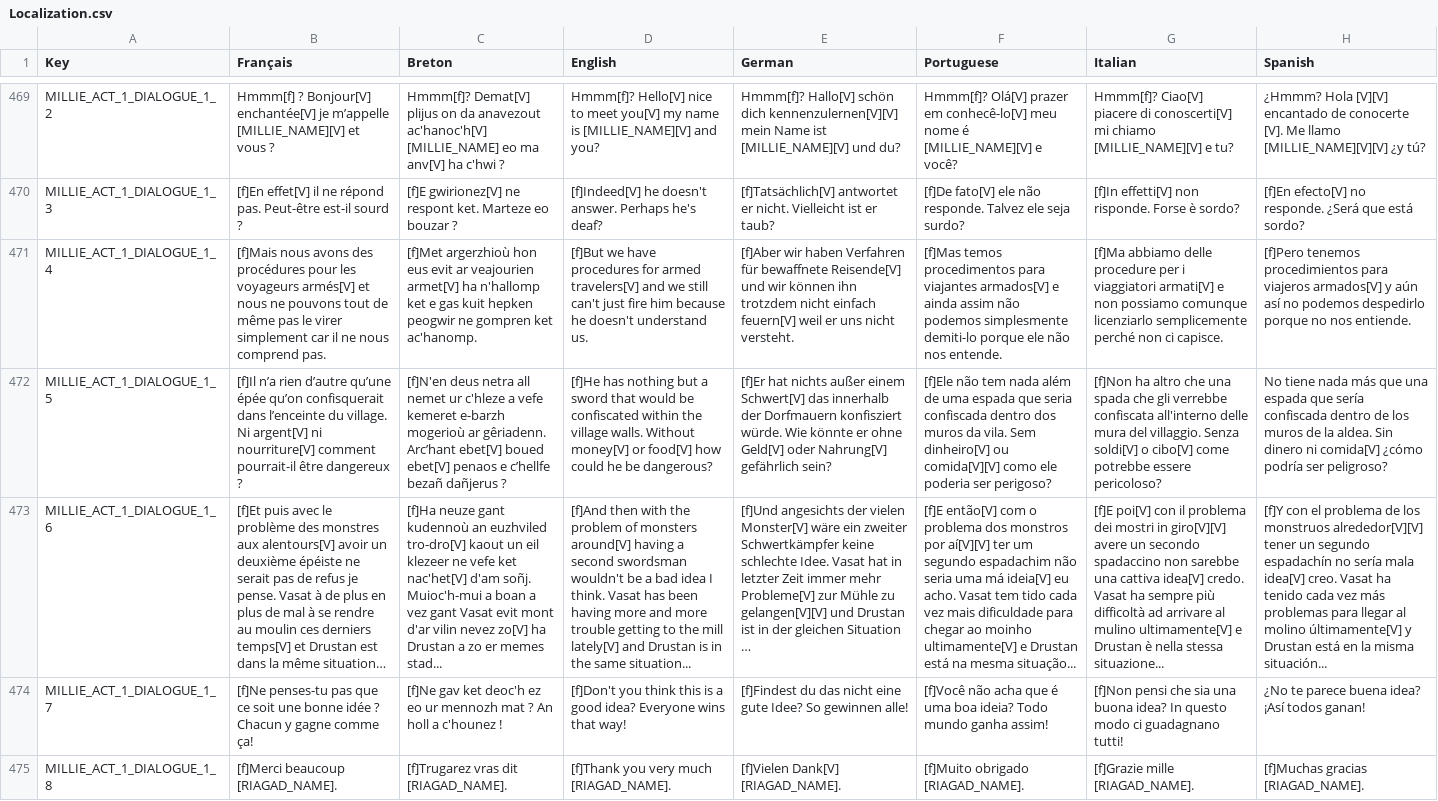
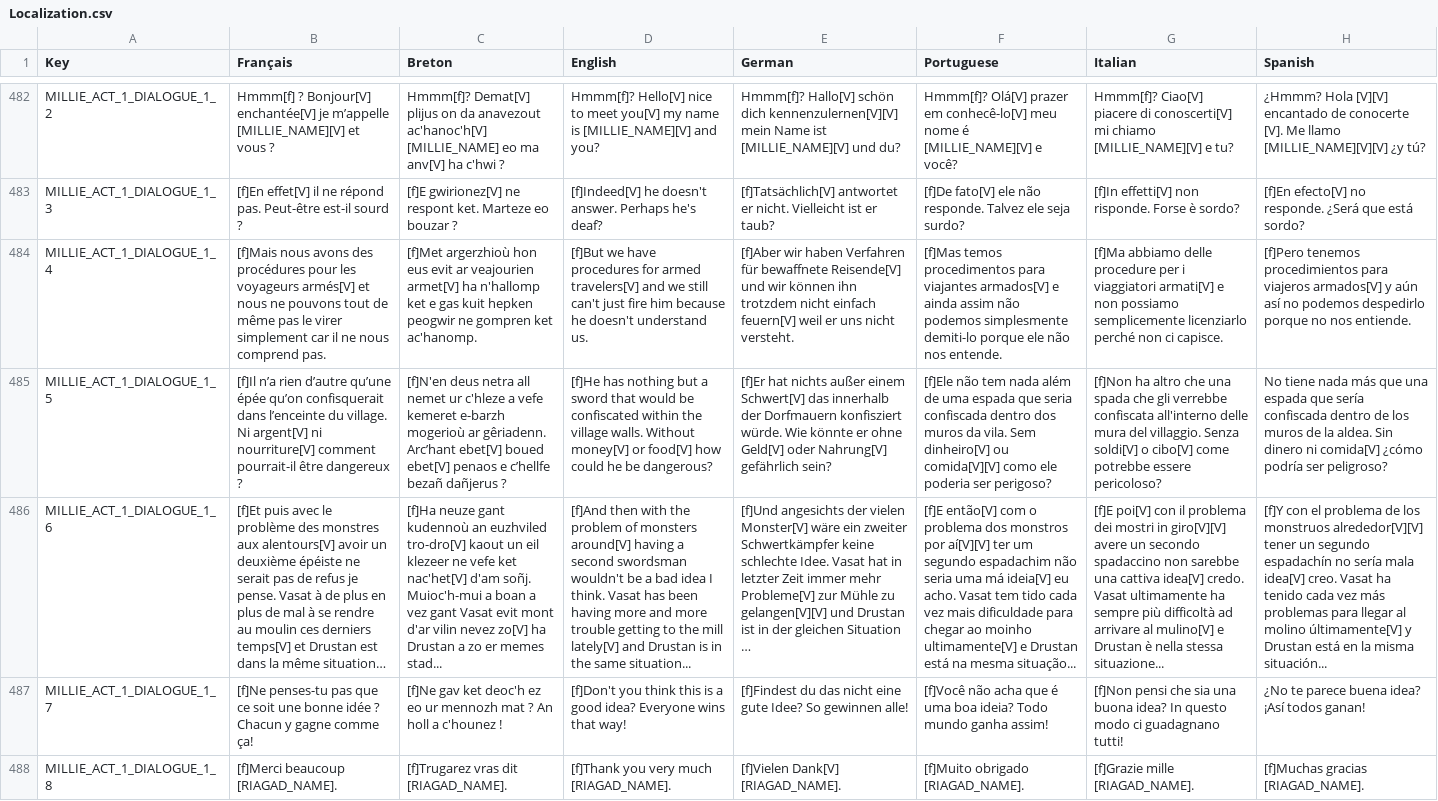
Before and after one commit to Polissages-de-Couilles/Reflets-Oublies, a CSV file: Assets/Resources/Localization.csv, drawn as a sheet; only a part is shown, gaps mark what is left out; addresses are those after the commit; the diff covers the shown part only; the diff names each change by its address in the sheet, - before the commit and + after, or states it on an @@ line.

```diff
--- a/Assets/Resources/Localization.csv
+++ b/Assets/Resources/Localization.csv
-G484 (Italian): …non possiamo comunque licenziarlo semplicemente perché non…
+G484 (Italian): …non possiamo semplicemente licenziarlo perché non…
-G486 (Italian): …credo. Vasat ha sempre più difficoltà ad arrivare al mulino ultimamente[V] e Drustan…
+G486 (Italian): …credo. Vasat ultimamente ha sempre più difficoltà ad arrivare al mulino[V] e Drustan…
```
Also changed, not shown: 13 added rows and 29 edited cells elsewhere in this file, 17 other files.
